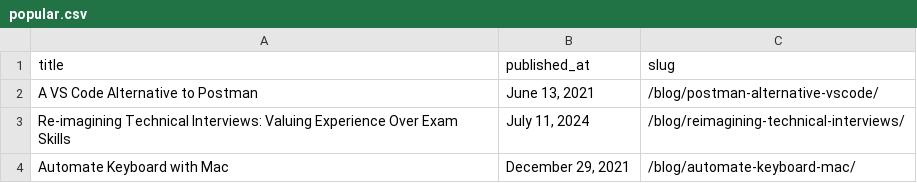
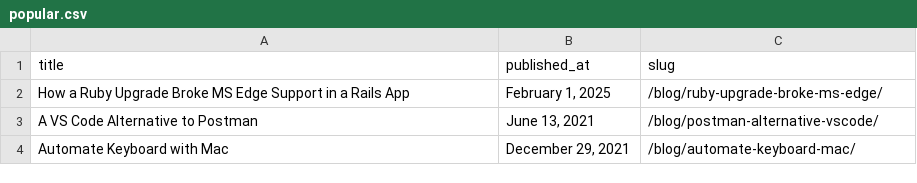
Before and after one commit to danielabar/meblog, a CSV file: src/csv/popular.csv, drawn as a sheet.

Commit message:
update popular posts this month and update publish date

```diff
--- a/src/csv/popular.csv
+++ b/src/csv/popular.csv
@@ -1,4 +1,4 @@
 title,published_at,slug
+How a Ruby Upgrade Broke MS Edge Support in a Rails App,"February 1, 2025",/blog/ruby-upgrade-broke-ms-edge/
 A VS Code Alternative to Postman,"June 13, 2021",/blog/postman-alternative-vscode/
-Re-imagining Technical Interviews: Valuing Experience Over Exam Skills,"July 11, 2024",/blog/reimagining-technical-interviews/
 Automate Keyboard with Mac,"December 29, 2021",/blog/automate-keyboard-mac/
```
Also changed, not shown: 1 other file.
